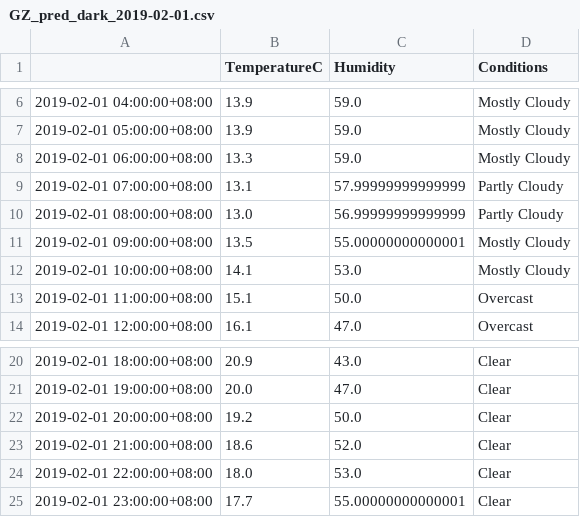
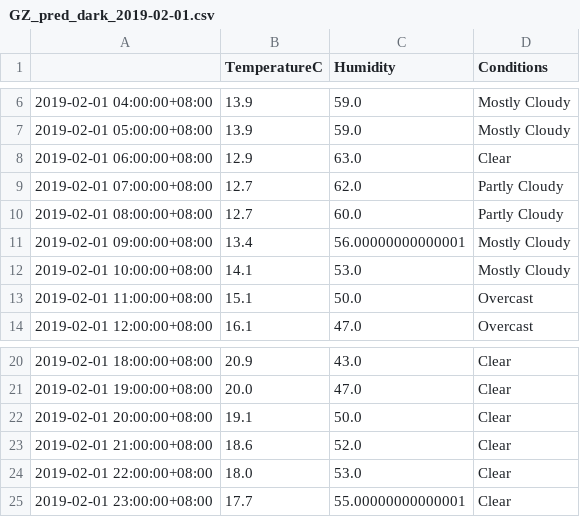
Before and after one commit to leonardmac0614/update_realtime, a CSV file: predict_files/GZ_pred_dark_2019-02-01.csv, drawn as a sheet; only a part is shown, gaps mark what is left out.

```diff
--- a/predict_files/GZ_pred_dark_2019-02-01.csv
+++ b/predict_files/GZ_pred_dark_2019-02-01.csv
@@ -7,6 +7,6 @@
 2019-02-01 05:00:00+08:00,13.9,59.0,Mostly Cloudy
-2019-02-01 06:00:00+08:00,13.3,59.0,Mostly Cloudy
-2019-02-01 07:00:00+08:00,13.1,57.99999999999999,Partly Cloudy
-2019-02-01 08:00:00+08:00,13.0,56.99999999999999,Partly Cloudy
-2019-02-01 09:00:00+08:00,13.5,55.00000000000001,Mostly Cloudy
+2019-02-01 06:00:00+08:00,12.9,63.0,Clear
+2019-02-01 07:00:00+08:00,12.7,62.0,Partly Cloudy
+2019-02-01 08:00:00+08:00,12.7,60.0,Partly Cloudy
+2019-02-01 09:00:00+08:00,13.4,56.00000000000001,Mostly Cloudy
 2019-02-01 10:00:00+08:00,14.1,53.0,Mostly Cloudy
@@ -21,3 +21,3 @@
 2019-02-01 19:00:00+08:00,20.0,47.0,Clear
-2019-02-01 20:00:00+08:00,19.2,50.0,Clear
+2019-02-01 20:00:00+08:00,19.1,50.0,Clear
 2019-02-01 21:00:00+08:00,18.6,52.0,Clear
```
Also changed, not shown: GZ_his_dark.csv.
